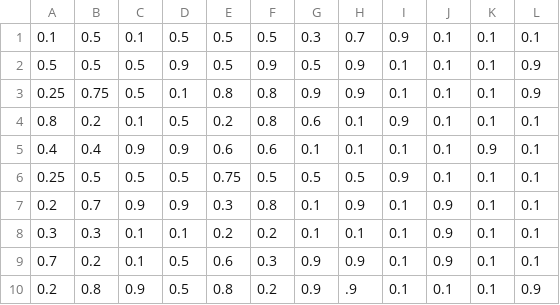
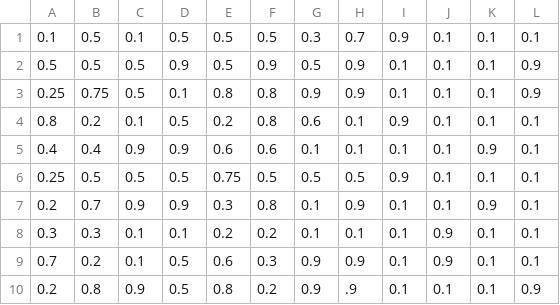
Before and after one commit to neibucrion/SumoBalls, a CSV file: Assets/Resources/datas.csv, drawn as a sheet.

```diff
--- a/Assets/Resources/datas.csv
+++ b/Assets/Resources/datas.csv
@@ -6,3 +6,3 @@
 0.25,0.5,0.5,0.5,0.75,0.5,0.5,0.5,0.9,0.1,0.1,0.1
-0.2,0.7,0.9,0.9,0.3,0.8,0.1,0.9,0.1,0.9,0.1,0.1
+0.2,0.7,0.9,0.9,0.3,0.8,0.1,0.9,0.1,0.1,0.9,0.1
 0.3,0.3,0.1,0.1,0.2,0.2,0.1,0.1,0.1,0.9,0.1,0.1
```
Also changed, not shown: 12 other files.
